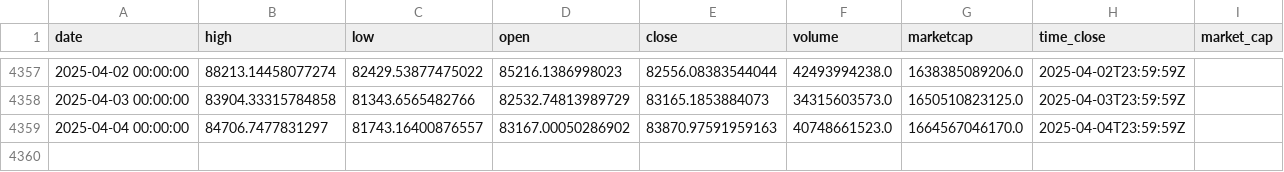
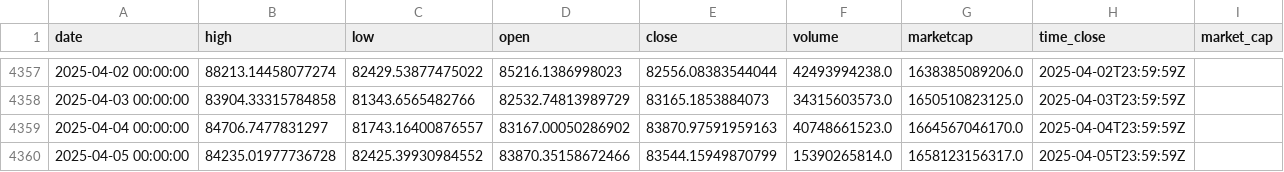
Before and after one commit to dlzcods/btc-prices-prediction, a CSV file: data/btc_historical_data.csv, drawn as a sheet; only a part is shown, gaps mark what is left out; the diff names each change by its address in the sheet, - before the commit and + after, or states it on an @@ line.

```diff
--- a/data/btc_historical_data.csv
+++ b/data/btc_historical_data.csv
+row 4360: 2025-04-05 00:00:00 | 84235.01977736728 | 82425.39930984552 | 83870.35158672466 | 83544.15949870799 | 15390265814.0 | 1658123156317.0 | 2025-04-05T23:59:59Z
```
Also changed, not shown: data/combined_predictions.csv, data/preprocessed_data.csv, 2 other files.
